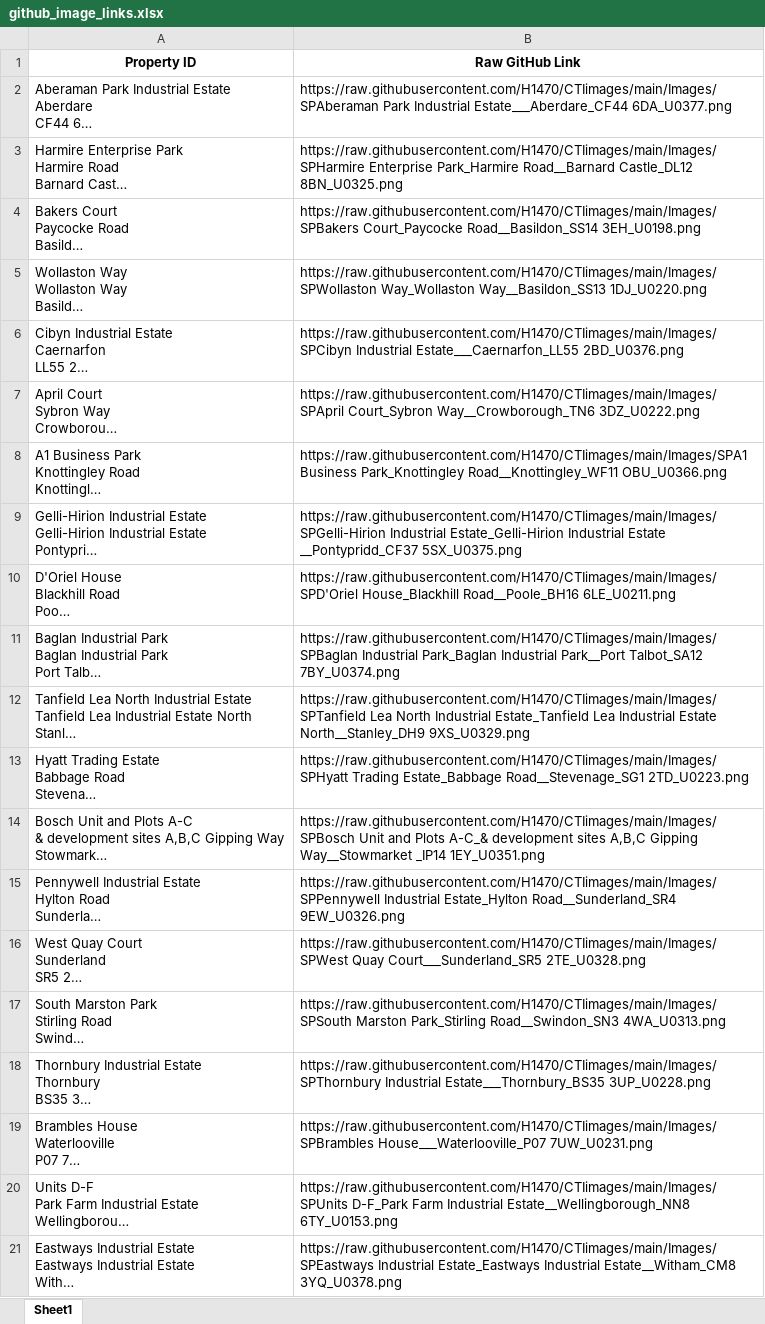
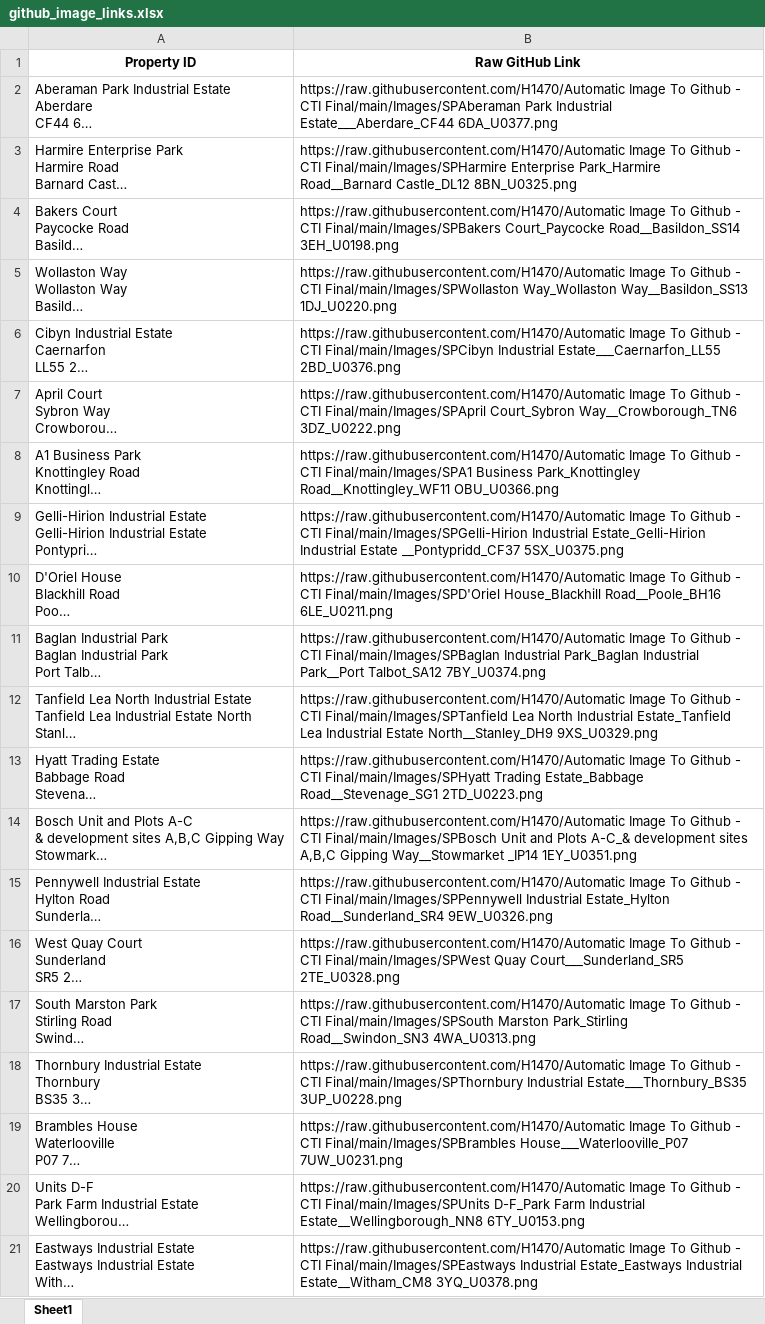
Before and after one commit to H1470/Automatic-Image-To-Github---CTI-Final, an Excel workbook: github_image_links.xlsx, sheet Sheet1, drawn as a sheet; long unchanged cells end in …; values as stored, in another font and other column widths than the file's, no borders; the diff names each change by its address in the sheet, - before the commit and + after, or states it on an @@ line.

```diff
--- a/github_image_links.xlsx (sheet Sheet1)
+++ b/github_image_links.xlsx (sheet Sheet1)
-B2 (Raw GitHub Link): https://raw.githubusercontent.com/H1470/CTIimages/main/Images/SPAberaman Park Industrial…
+B2 (Raw GitHub Link): https://raw.githubusercontent.com/H1470/Automatic Image To Github - CTI Final/main/Images/SPAberaman Park Industrial…
-B3 (Raw GitHub Link): https://raw.githubusercontent.com/H1470/CTIimages/main/Images/SPHarmire Enterprise Park_Harmire…
+B3 (Raw GitHub Link): https://raw.githubusercontent.com/H1470/Automatic Image To Github - CTI Final/main/Images/SPHarmire Enterprise Park_Harmire…
-B4 (Raw GitHub Link): https://raw.githubusercontent.com/H1470/CTIimages/main/Images/SPBakers Court_Paycocke Road__Basildon_SS14…
+B4 (Raw GitHub Link): https://raw.githubusercontent.com/H1470/Automatic Image To Github - CTI Final/main/Images/SPBakers Court_Paycocke Road__Basildon_SS14…
-B5 (Raw GitHub Link): https://raw.githubusercontent.com/H1470/CTIimages/main/Images/SPWollaston Way_Wollaston Way__Basildon_SS13…
+B5 (Raw GitHub Link): https://raw.githubusercontent.com/H1470/Automatic Image To Github - CTI Final/main/Images/SPWollaston Way_Wollaston Way__Basildon_SS13…
-B6 (Raw GitHub Link): https://raw.githubusercontent.com/H1470/CTIimages/main/Images/SPCibyn Industrial Estate___Caernarfon_LL55…
+B6 (Raw GitHub Link): https://raw.githubusercontent.com/H1470/Automatic Image To Github - CTI Final/main/Images/SPCibyn Industrial Estate___Caernarfon_LL55…
-B7 (Raw GitHub Link): https://raw.githubusercontent.com/H1470/CTIimages/main/Images/SPApril Court_Sybron Way__Crowborough_TN6…
+B7 (Raw GitHub Link): https://raw.githubusercontent.com/H1470/Automatic Image To Github - CTI Final/main/Images/SPApril Court_Sybron Way__Crowborough_TN6…
-B8 (Raw GitHub Link): https://raw.githubusercontent.com/H1470/CTIimages/main/Images/SPA1 Business Park_Knottingley…
+B8 (Raw GitHub Link): https://raw.githubusercontent.com/H1470/Automatic Image To Github - CTI Final/main/Images/SPA1 Business Park_Knottingley…
-B9 (Raw GitHub Link): https://raw.githubusercontent.com/H1470/CTIimages/main/Images/SPGelli-Hirion Industrial Estate_Gelli-Hirion…
+B9 (Raw GitHub Link): https://raw.githubusercontent.com/H1470/Automatic Image To Github - CTI Final/main/Images/SPGelli-Hirion Industrial Estate_Gelli-Hirion…
-B10 (Raw GitHub Link): https://raw.githubusercontent.com/H1470/CTIimages/main/Images/SPD'Oriel House_Blackhill Road__Poole_BH16…
+B10 (Raw GitHub Link): https://raw.githubusercontent.com/H1470/Automatic Image To Github - CTI Final/main/Images/SPD'Oriel House_Blackhill Road__Poole_BH16…
-B11 (Raw GitHub Link): https://raw.githubusercontent.com/H1470/CTIimages/main/Images/SPBaglan Industrial Park_Baglan…
+B11 (Raw GitHub Link): https://raw.githubusercontent.com/H1470/Automatic Image To Github - CTI Final/main/Images/SPBaglan Industrial Park_Baglan…
-B12 (Raw GitHub Link): https://raw.githubusercontent.com/H1470/CTIimages/main/Images/SPTanfield Lea North…
+B12 (Raw GitHub Link): https://raw.githubusercontent.com/H1470/Automatic Image To Github - CTI Final/main/Images/SPTanfield Lea North…
-B13 (Raw GitHub Link): https://raw.githubusercontent.com/H1470/CTIimages/main/Images/SPHyatt Trading Estate_Babbage…
+B13 (Raw GitHub Link): https://raw.githubusercontent.com/H1470/Automatic Image To Github - CTI Final/main/Images/SPHyatt Trading Estate_Babbage…
-B14 (Raw GitHub Link): https://raw.githubusercontent.com/H1470/CTIimages/main/Images/SPBosch Unit and…
+B14 (Raw GitHub Link): https://raw.githubusercontent.com/H1470/Automatic Image To Github - CTI Final/main/Images/SPBosch Unit and…
-B15 (Raw GitHub Link): https://raw.githubusercontent.com/H1470/CTIimages/main/Images/SPPennywell Industrial Estate_Hylton…
+B15 (Raw GitHub Link): https://raw.githubusercontent.com/H1470/Automatic Image To Github - CTI Final/main/Images/SPPennywell Industrial Estate_Hylton…
-B16 (Raw GitHub Link): https://raw.githubusercontent.com/H1470/CTIimages/main/Images/SPWest Quay Court___Sunderland_SR5…
+B16 (Raw GitHub Link): https://raw.githubusercontent.com/H1470/Automatic Image To Github - CTI Final/main/Images/SPWest Quay Court___Sunderland_SR5…
-B17 (Raw GitHub Link): https://raw.githubusercontent.com/H1470/CTIimages/main/Images/SPSouth Marston Park_Stirling…
+B17 (Raw GitHub Link): https://raw.githubusercontent.com/H1470/Automatic Image To Github - CTI Final/main/Images/SPSouth Marston Park_Stirling…
-B18 (Raw GitHub Link): https://raw.githubusercontent.com/H1470/CTIimages/main/Images/SPThornbury Industrial Estate___Thornbury_BS35…
+B18 (Raw GitHub Link): https://raw.githubusercontent.com/H1470/Automatic Image To Github - CTI Final/main/Images/SPThornbury Industrial Estate___Thornbury_BS35…
-B19 (Raw GitHub Link): https://raw.githubusercontent.com/H1470/CTIimages/main/Images/SPBrambles House___Waterlooville_P07 7UW_U0231.png
+B19 (Raw GitHub Link): https://raw.githubusercontent.com/H1470/Automatic Image To Github - CTI Final/main/Images/SPBrambles House___Waterlooville_P07 7UW_U0231.png
-B20 (Raw GitHub Link): https://raw.githubusercontent.com/H1470/CTIimages/main/Images/SPUnits D-F_Park Farm…
+B20 (Raw GitHub Link): https://raw.githubusercontent.com/H1470/Automatic Image To Github - CTI Final/main/Images/SPUnits D-F_Park Farm…
-B21 (Raw GitHub Link): https://raw.githubusercontent.com/H1470/CTIimages/main/Images/SPEastways Industrial Estate_Eastways…
+B21 (Raw GitHub Link): https://raw.githubusercontent.com/H1470/Automatic Image To Github - CTI Final/main/Images/SPEastways Industrial Estate_Eastways…
```
Also changed, not shown: 1 other file.
